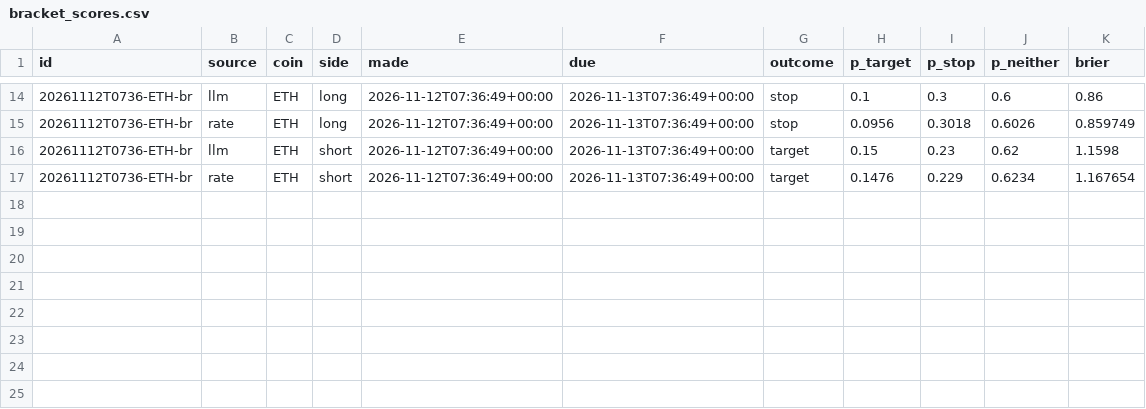
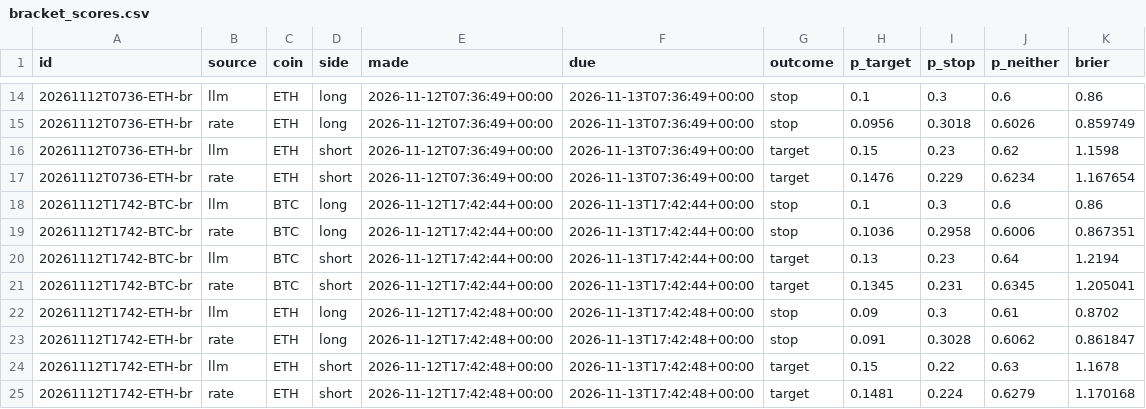
Before and after one commit to DharmikGohil/LLMTrading, a CSV file: paper/crypto/learn/bracket_scores.csv, drawn as a sheet; only a part is shown, gaps mark what is left out.

Commit message:
Crypto desk 2026-11-13T18:45Z [skip ci]

```diff
--- a/paper/crypto/learn/bracket_scores.csv
+++ b/paper/crypto/learn/bracket_scores.csv
@@ -17 +17,9 @@ id,source,coin,side,made,due,outcome,p_target,p_stop,p_neither,brier
 20261112T0736-ETH-br,rate,ETH,short,2026-11-12T07:36:49+00:00,2026-11-13T07:36:49+00:00,target,0.1476,0.229,0.6234,1.167654
+20261112T1742-BTC-br,llm,BTC,long,2026-11-12T17:42:44+00:00,2026-11-13T17:42:44+00:00,stop,0.1,0.3,0.6,0.86
+20261112T1742-BTC-br,rate,BTC,long,2026-11-12T17:42:44+00:00,2026-11-13T17:42:44+00:00,stop,0.1036,0.2958,0.6006,0.867351
+20261112T1742-BTC-br,llm,BTC,short,2026-11-12T17:42:44+00:00,2026-11-13T17:42:44+00:00,target,0.13,0.23,0.64,1.2194
+20261112T1742-BTC-br,rate,BTC,short,2026-11-12T17:42:44+00:00,2026-11-13T17:42:44+00:00,target,0.1345,0.231,0.6345,1.205041
+20261112T1742-ETH-br,llm,ETH,long,2026-11-12T17:42:48+00:00,2026-11-13T17:42:48+00:00,stop,0.09,0.3,0.61,0.8702
+20261112T1742-ETH-br,rate,ETH,long,2026-11-12T17:42:48+00:00,2026-11-13T17:42:48+00:00,stop,0.091,0.3028,0.6062,0.861847
+20261112T1742-ETH-br,llm,ETH,short,2026-11-12T17:42:48+00:00,2026-11-13T17:42:48+00:00,target,0.15,0.22,0.63,1.1678
+20261112T1742-ETH-br,rate,ETH,short,2026-11-12T17:42:48+00:00,2026-11-13T17:42:48+00:00,target,0.1481,0.224,0.6279,1.170168
```
Also changed, not shown: paper/crypto/equity.csv, paper/crypto/learn/scores.csv, 3 other files.
